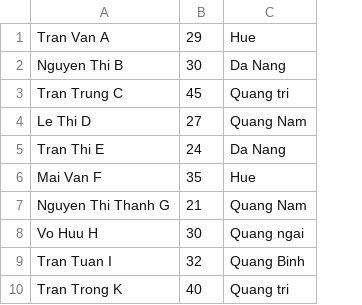
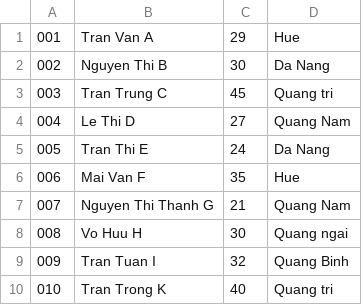
Before and after one commit to TranChiHieu-git/C0220G1-TranChiHieu-Module2, a CSV file: src/CaseStudy/FuramaResort/Data/Employee.csv, drawn as a sheet; the diff names each change by its address in the sheet, - before the commit and + after, or states it on an @@ line.

```diff
--- a/src/CaseStudy/FuramaResort/Data/Employee.csv
+++ b/src/CaseStudy/FuramaResort/Data/Employee.csv
+column A, rows 1-10: 001 | 002 | 003 | 004 | 005 | 006 | 007 | 008 | 009 | 010
```
Also changed, not shown: out/production/Module2/CaseStudy/FuramaResort/Data/Customer.csv, out/production/Module2/CaseStudy/FuramaResort/Data/Employee.csv, 52 other files.
